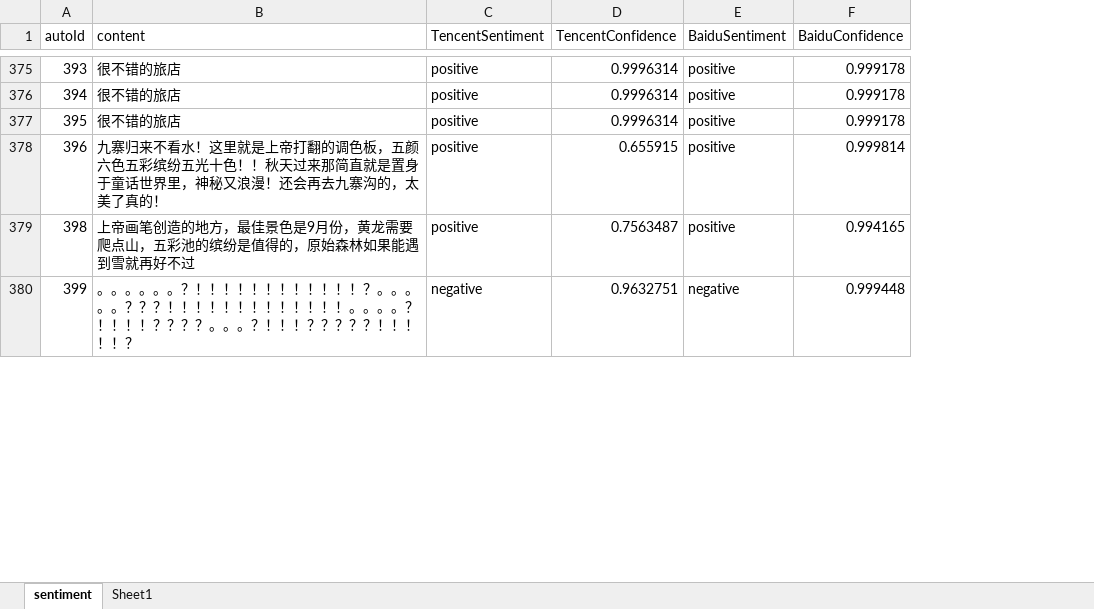
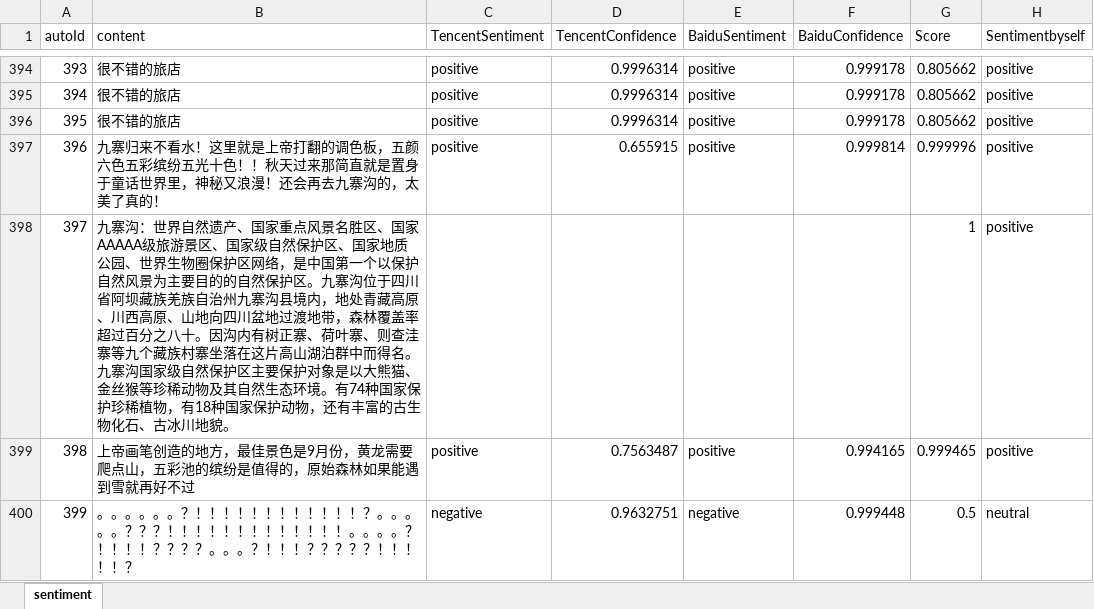
Before and after one commit to AMLab-WHU/Tourism_NLP, an Excel workbook: sentiment.xlsx, sheet sentiment, drawn as a sheet; only a part is shown, gaps mark what is left out; values as stored, in another font and other column widths than the file's, no cell formats; the diff covers the shown part only; the diff names each change by its address in the sheet, - before the commit and + after, or states it on an @@ line.

```diff
--- a/sentiment.xlsx (sheet sentiment)
+++ b/sentiment.xlsx (sheet sentiment)
-sheet tab: Sheet1
+column G (Score), rows 394-397: 0.805662 | 0.805662 | 0.805662 | 0.999996; rows 399-400: 0.999465 | 0.5
+column H (Sentimentbyself), rows 394-397: all positive; rows 399-400: positive | neutral
+row 398: 397 | 九寨沟：世界自然遗产、国家重点风景名胜区、国家AAAAA级旅游景区、国家级自然保护区、国家地质公园、世界生物圈保护区网络，是中国第一个以保护自然风景为主要目的的自然保护区。九寨沟位于四川省阿坝藏族羌族自治州九寨沟县境内，地处青藏高原、川西高原、山地向四川盆地过渡地带，森林覆盖率超过百分之八十。因沟内有树正寨、荷叶寨、则查洼寨等九个藏族村寨坐落在这片高山湖泊群中而得名。九寨沟国家级自然保护区主要保护对象是以大熊猫、金丝猴等珍稀动物及其自然生态环境。有74种国家保护珍稀植物，有18种国家保护动物，还有丰富的古生物化石、古冰川地貌。 |  |  |  |  | 1 | positive
```
Also changed, not shown: 151 added rows elsewhere in this sheet, cell formats, 2 other files.
